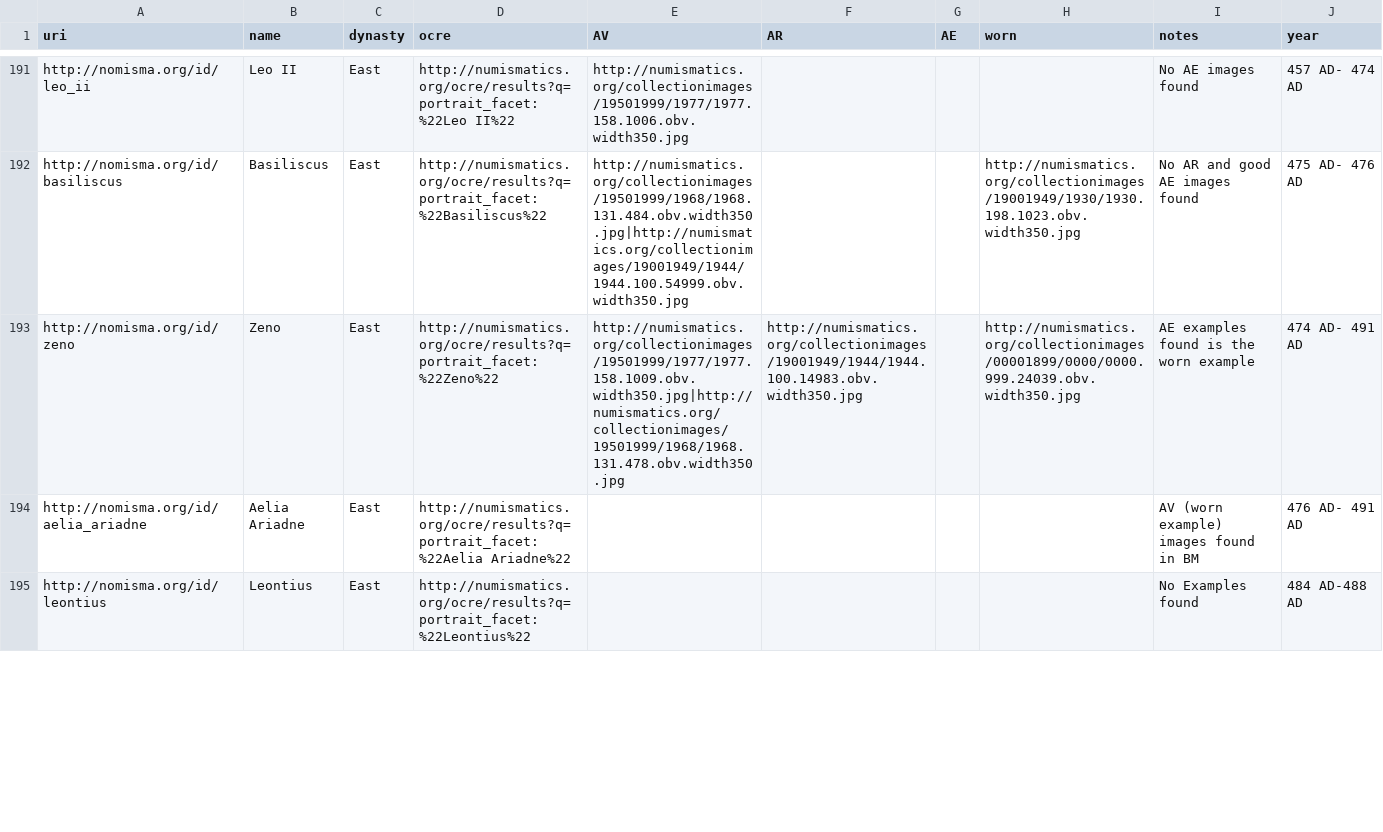
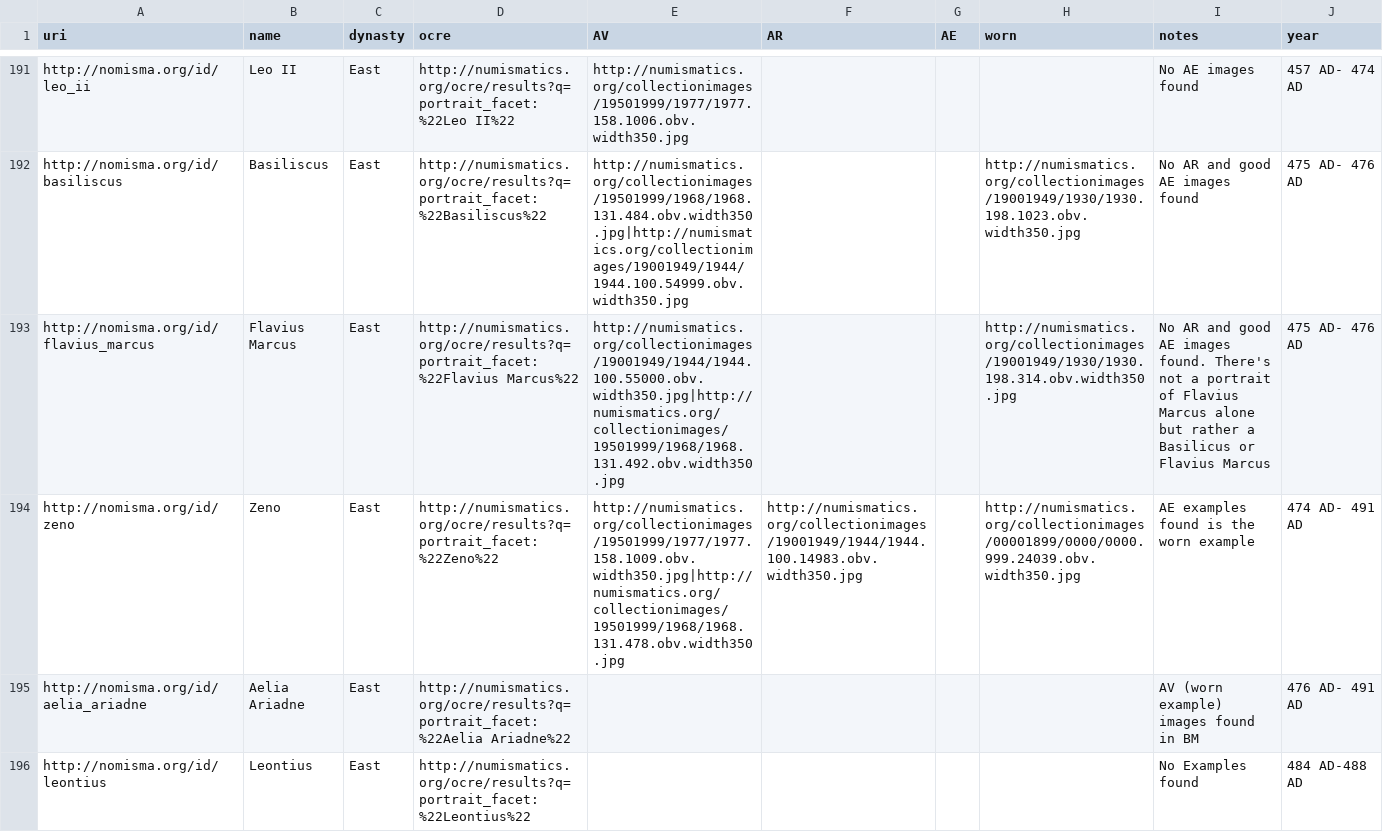
Before and after one commit to ewg118/numishare, a CSV file: migration/portrait-images-new.csv, drawn as a sheet; only a part is shown, gaps mark what is left out; the diff covers the shown part only; the diff names each change by its address in the sheet, - before the commit and + after, or states it on an @@ line.

Commit message:
updated portraits

```diff
--- a/migration/portrait-images-new.csv
+++ b/migration/portrait-images-new.csv
+row 193: http://nomisma.org/id/flavius_marcus | Flavius Marcus | East | http://numismatics.org/ocre/results?q=portrait_facet:%22Flavius Marcus%22 | http://numismatics.org/collectionimages/19001949/1944/1944.100.55000.obv.width350.jpg|http://numismatics.org/collectionimages/19501999/1968/1968.131.492.obv.width350.jpg |  |  | http://numismatics.org/collectionimages/19001949/1930/1930.198.314.obv.width350.jpg | No AR and good AE images found. There's not a portrait of Flavius Marcus alone but rather a Basilicus or Flavius Marcus | 475 AD- 476 AD
```
Also changed, not shown: 2 added rows, 3 removed rows and 25 edited cells elsewhere in this file, 1 other file.
